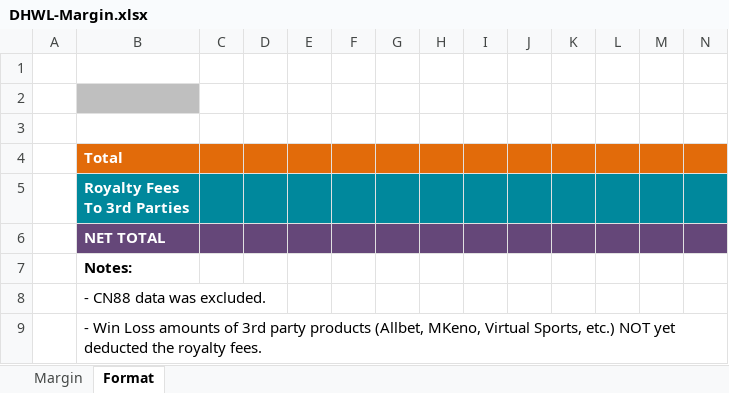
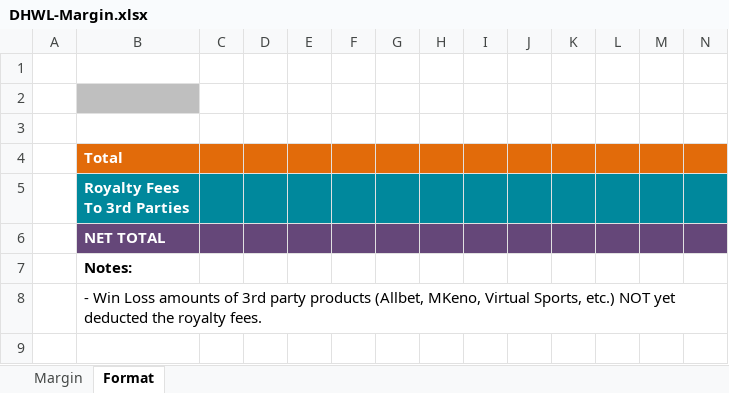
Before and after one commit to starixvn/nap-automail_Fanex.DW.AutoMailReport.ServiceNew, an Excel workbook: DHWL/src/Fanex.DailyDHWL.Executing/Templates/DHWL-Margin.xlsx, sheet Format, drawn as a sheet; only a part is shown; values as stored, in another font and other column widths than the file's, no borders; rows hold the shown columns only; the diff names each change by its address in the sheet, - before the commit and + after, or states it on an @@ line.

```diff
--- a/DHWL/src/Fanex.DailyDHWL.Executing/Templates/DHWL-Margin.xlsx (sheet Format)
+++ b/DHWL/src/Fanex.DailyDHWL.Executing/Templates/DHWL-Margin.xlsx (sheet Format)
-row 8:  | - CN88 data was excluded.
```
Also changed, not shown: DHWL/src/Fanex.DailyDHWL.Executing/Templates/DHWL-Letstalk.xlsx, DHWL/src/Fanex.MonthlyDHWL.Executing/Templates/DHWL-Letstalk.xlsx, 29 other files.
